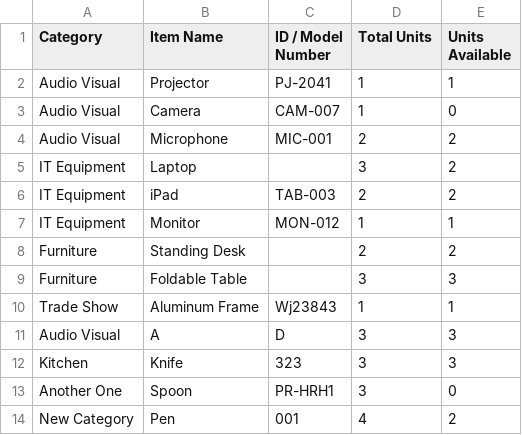
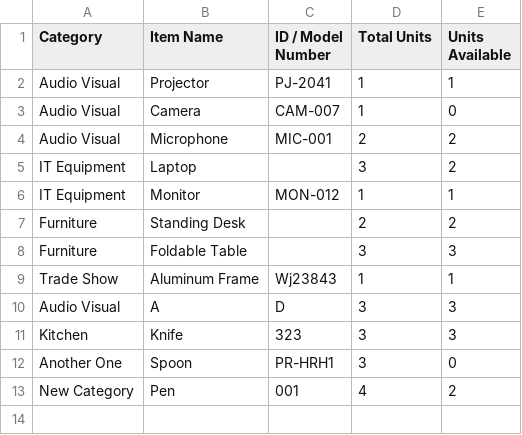
Before and after one commit to pollats/inventory_tracker, a CSV file: data/items.csv, drawn as a sheet; the diff names each change by its address in the sheet, - before the commit and + after, or states it on an @@ line.

Commit message:
Update items.csv — 2026-06-16T17:30:34.665Z

```diff
--- a/data/items.csv
+++ b/data/items.csv
-row 6: IT Equipment | iPad | TAB-003 | 2 | 2
```
